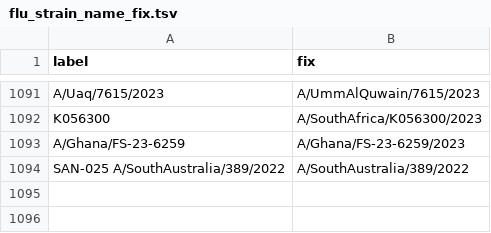
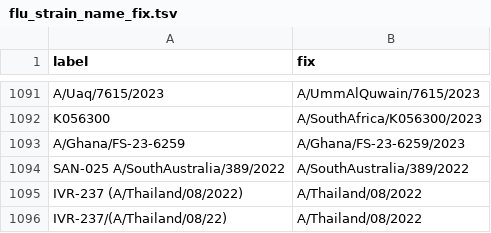
Before and after one commit to nextstrain/fauna, a TSV file: source-data/flu_strain_name_fix.tsv, drawn as a sheet; only a part is shown, gaps mark what is left out; the diff names each change by its address in the sheet, - before the commit and + after, or states it on an @@ line.

```diff
--- a/source-data/flu_strain_name_fix.tsv
+++ b/source-data/flu_strain_name_fix.tsv
+row 1095: IVR-237 (A/Thailand/08/2022) | A/Thailand/08/2022
+row 1096: IVR-237/(A/Thailand/08/22) | A/Thailand/08/2022
```
Also changed, not shown: 1 other file.
